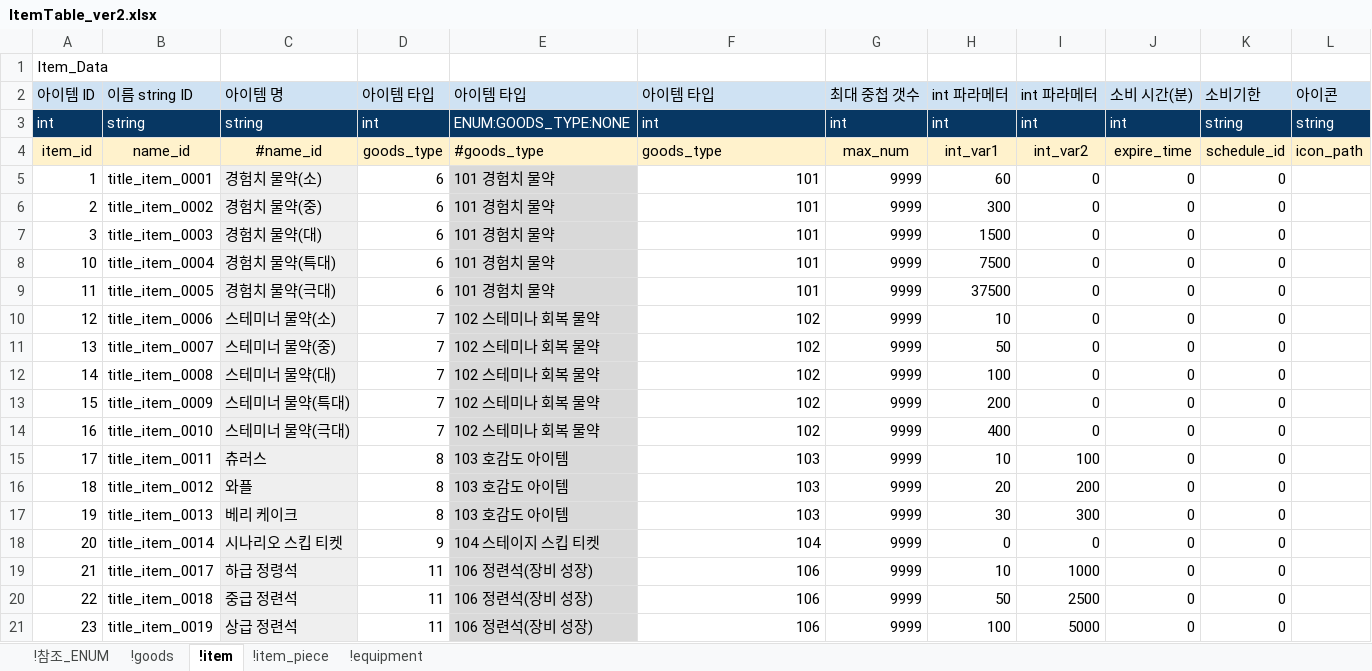
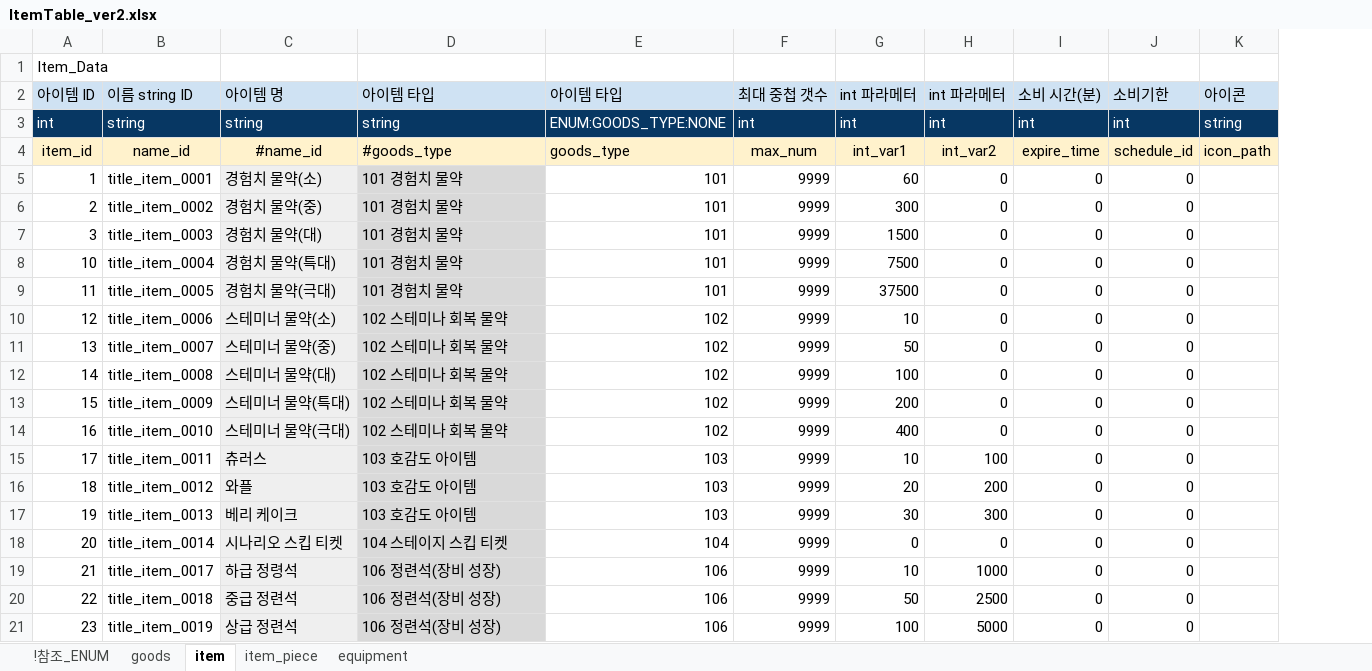
Before and after one commit to shanash/ZeroOne, an Excel workbook: Android/ExcelData/ItemTable_ver2.xlsx, sheet item, drawn as a sheet; values as stored, in another font and other column widths than the file's, no borders; removed rows and columns are numbered as before the commit, all else as after; the diff names each change by its address in the sheet, - before the commit and + after, or states it on an @@ line.

```diff
--- a/Android/ExcelData/ItemTable_ver2.xlsx (sheet item)
+++ b/Android/ExcelData/ItemTable_ver2.xlsx (sheet item)
-sheet tab: !goods
+sheet tab: goods
-sheet tab: !item
+sheet tab: item
-sheet tab: !item_piece
+sheet tab: item_piece
-sheet tab: !equipment
+sheet tab: equipment
-column D (아이템 타입), rows 3-21: int | goods_type | 6 | 6 | 6 | 6 | 6 | 7 | 7 | 7 | 7 | 7 | 8 | 8 | 8 | 9 | 11 | 11 | 11
-D3 (아이템 타입): ENUM:GOODS_TYPE:NONE
+D3 (아이템 타입): string
-E3 (아이템 타입): int
+E3 (아이템 타입): ENUM:GOODS_TYPE:NONE
-J3 (소비기한): string
+J3 (소비기한): int
```
Also changed, not shown: sheet !참조_ENUM, sheet equipment, sheet goods, sheet item_piece, formulas that keep their value, 4 other files.
